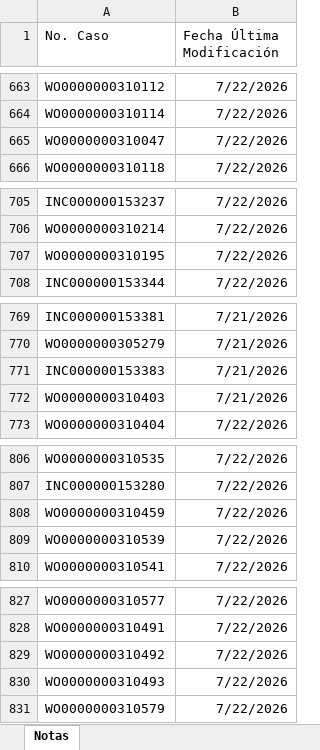
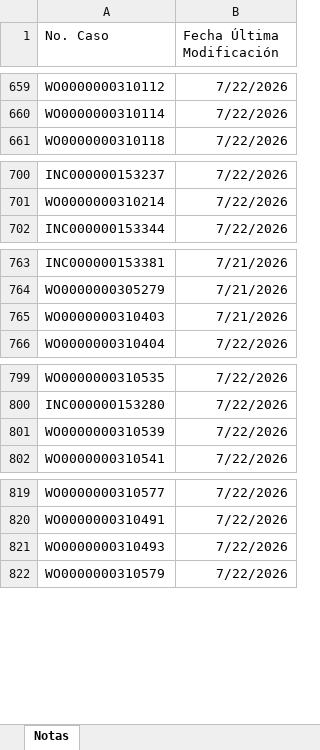
Before and after one commit to gersoncs/SPT, an Excel workbook: notas.xlsx, sheet Notas, drawn as a sheet; only a part is shown, gaps mark what is left out; values as stored, in another font and other column widths than the file's, no borders; removed rows and columns are numbered as before the commit, all else as after; the diff covers the shown part only; the diff names each change by its address in the sheet, - before the commit and + after, or states it on an @@ line.

```diff
--- a/notas.xlsx (sheet Notas)
+++ b/notas.xlsx (sheet Notas)
-row 665: WO0000000310047 | 7/22/2026
-row 707: WO0000000310195 | 7/22/2026
-row 771: INC000000153383 | 7/21/2026
-row 808: WO0000000310459 | 7/22/2026
-row 829: WO0000000310492 | 7/22/2026
```
Also changed, not shown: 4 added rows and 9 removed rows elsewhere in this sheet, datos.xlsx.
